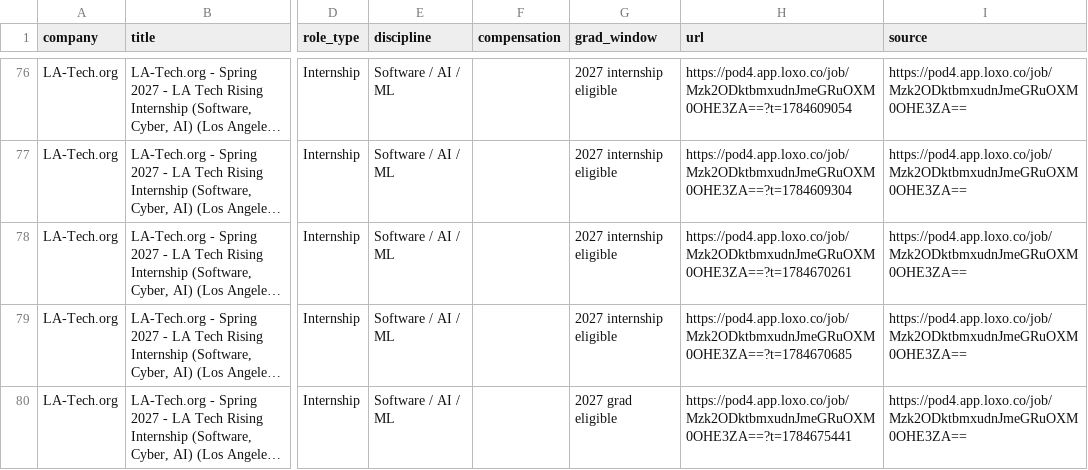
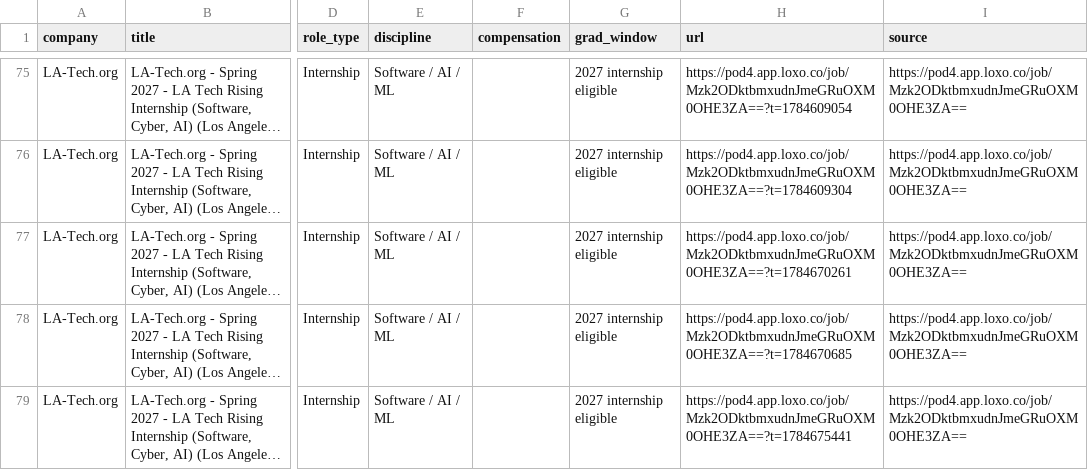
Before and after one commit to WonOfAKind/New-Grad-And-Internships-2027, a CSV file: data/roles.csv, drawn as a sheet; only a part is shown, gaps mark what is left out; long unchanged cells end in …; addresses are those after the commit; the diff covers the shown part only; the diff names each change by its address in the sheet, - before the commit and + after, or states it on an @@ line.

```diff
--- a/data/roles.csv
+++ b/data/roles.csv
-G79 (grad_window): 2027 grad eligible
+G79 (grad_window): 2027 internship eligible
```
Also changed, not shown: 1 added row, 1 removed row and 3 edited cells elsewhere in this file, 6 other files.
